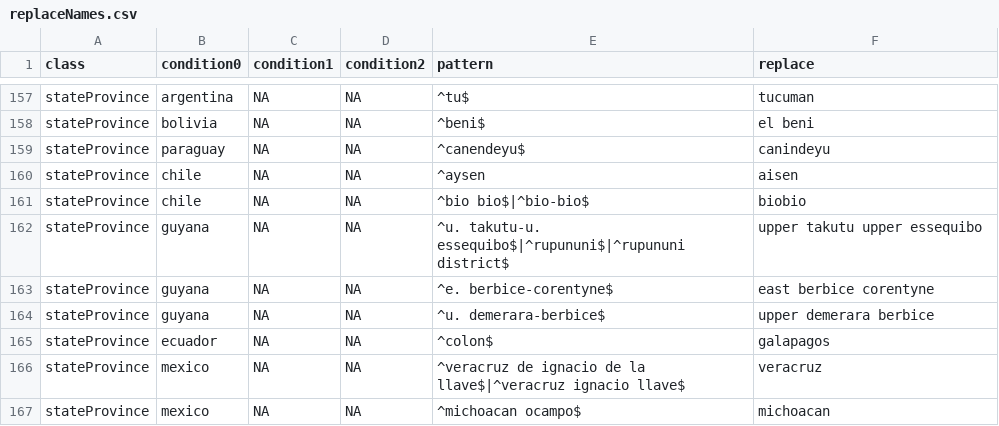
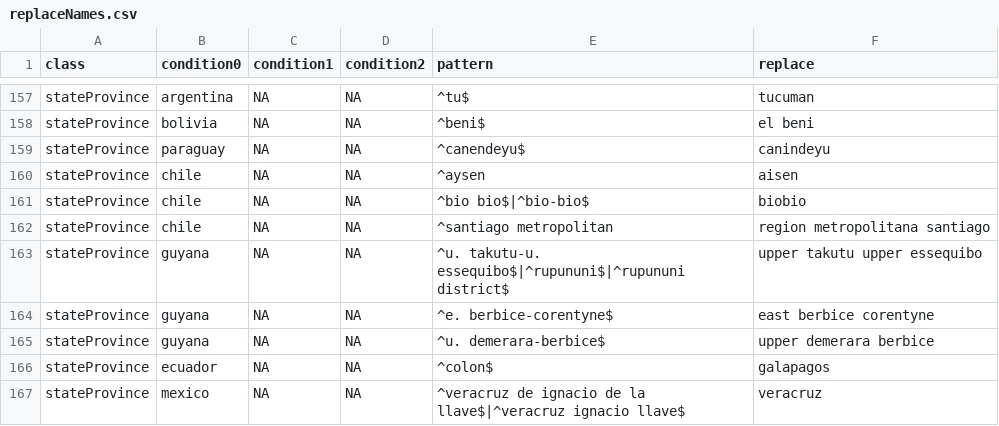
Before and after one commit to LimaRAF/plantR, a CSV file: data-raw/dictionaries/replaceNames.csv, drawn as a sheet; only a part is shown, gaps mark what is left out; the shorter side is filled out with more unchanged rows; the diff names each change by its address in the sheet, - before the commit and + after, or states it on an @@ line.

```diff
--- a/data-raw/dictionaries/replaceNames.csv
+++ b/data-raw/dictionaries/replaceNames.csv
+row 162: stateProvince | chile | NA | NA | ^santiago metropolitan | region metropolitana santiago
```
Also changed, not shown: data-raw/dictionaries/taxonomists.csv, data-raw/raw_dictionaries/replaceNames.csv, 6 other files.
